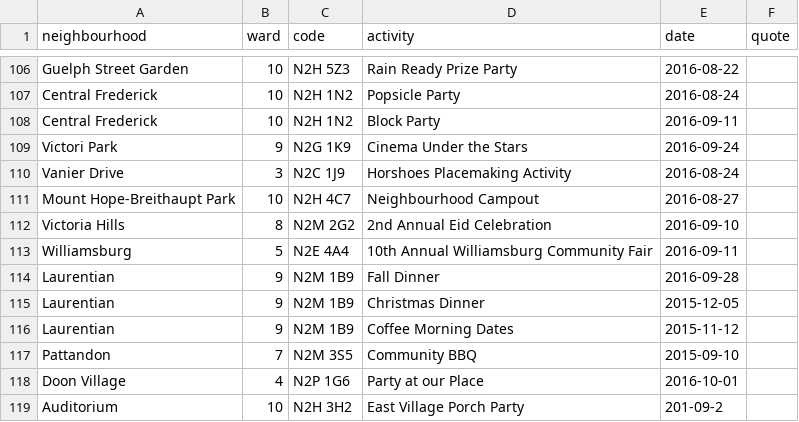
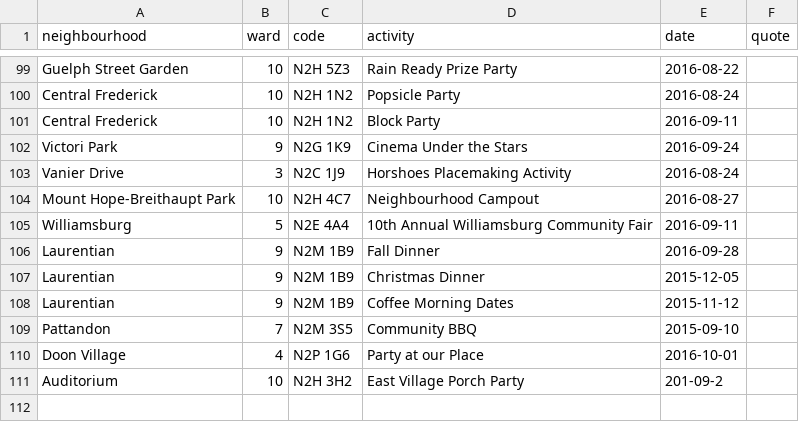
Before and after one commit to info-waterloo-region/festival-of-neighbourhoods, a CSV file: _data/unregistered-activities.csv, drawn as a sheet; only a part is shown, gaps mark what is left out; the diff covers the shown part only.

```diff
--- a/_data/unregistered-activities.csv
+++ b/_data/unregistered-activities.csv
@@ -111,3 +104,2 @@
 "Mount Hope-Breithaupt Park",10,"N2H 4C7","Neighbourhood Campout","2016-08-27",""
-"Victoria Hills",8,"N2M 2G2","2nd Annual Eid Celebration","2016-09-10",""
 "Williamsburg",5,"N2E 4A4","10th Annual Williamsburg Community Fair","2016-09-11",""
```
Also changed, not shown: 7 removed rows elsewhere in this file, _data/registered-activities.csv.
